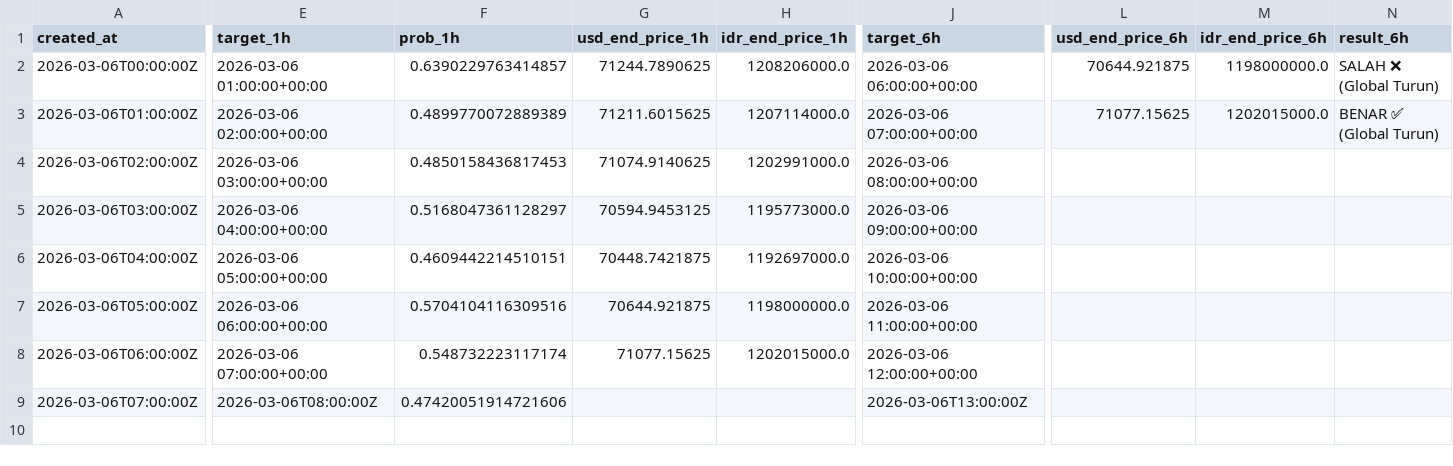
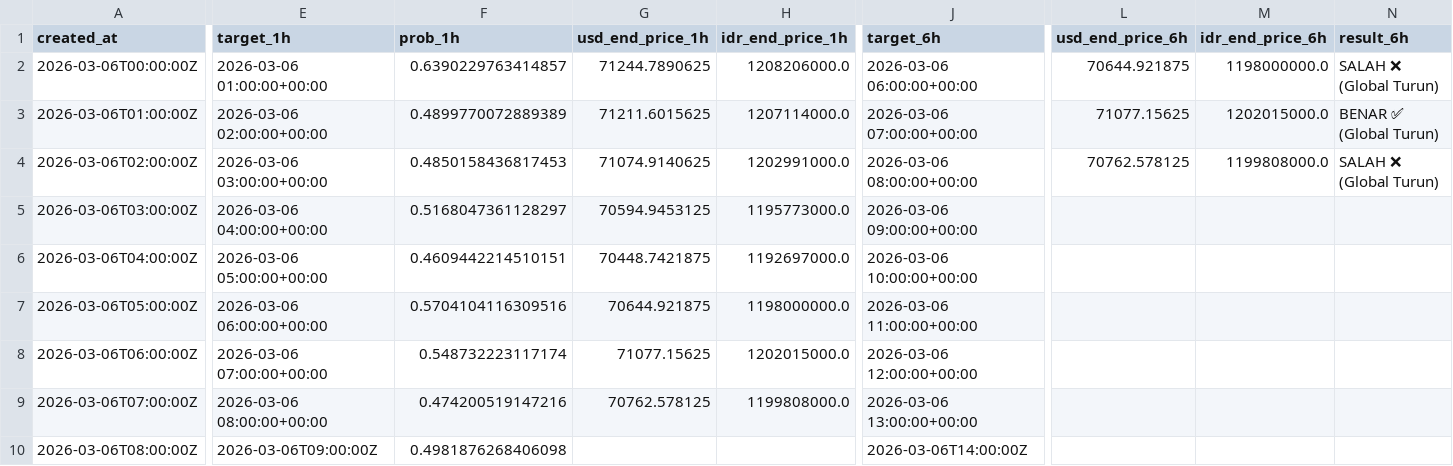
Before and after one commit to bryanagus/btc-bot, a CSV file: ai_history_log.csv, drawn as a sheet; only a part is shown, gaps mark what is left out; rows hold the shown columns only; the diff covers the shown part only; the diff names each change by its address in the sheet, - before the commit and + after, or states it on an @@ line.

```diff
--- a/ai_history_log.csv
+++ b/ai_history_log.csv
-L4 (usd_end_price_6h): (empty)
+L4 (usd_end_price_6h): 70762.578125
-M4 (idr_end_price_6h): (empty)
+M4 (idr_end_price_6h): 1199808000.0
-N4 (result_6h): (empty)
+N4 (result_6h): SALAH ❌ (Global Turun)
-E9 (target_1h): 2026-03-06T08:00:00Z
+E9 (target_1h): 2026-03-06 08:00:00+00:00
-F9 (prob_1h): 0.47420051914721606
+F9 (prob_1h): 0.474200519147216
-G9 (usd_end_price_1h): (empty)
+G9 (usd_end_price_1h): 70762.578125
-H9 (idr_end_price_1h): (empty)
+H9 (idr_end_price_1h): 1199808000.0
-J9 (target_6h): 2026-03-06T13:00:00Z
+J9 (target_6h): 2026-03-06 13:00:00+00:00
+row 10: 2026-03-06T08:00:00Z | 2026-03-06T09:00:00Z | 0.4981876268406098 |  |  | 2026-03-06T14:00:00Z
```
Also changed, not shown: 1 edited cell elsewhere in this file, 1 other file.
